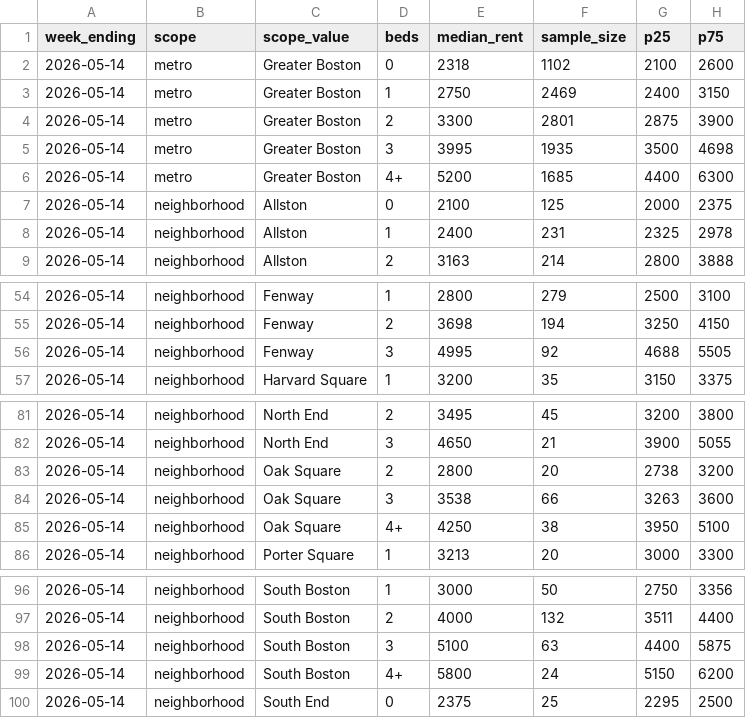
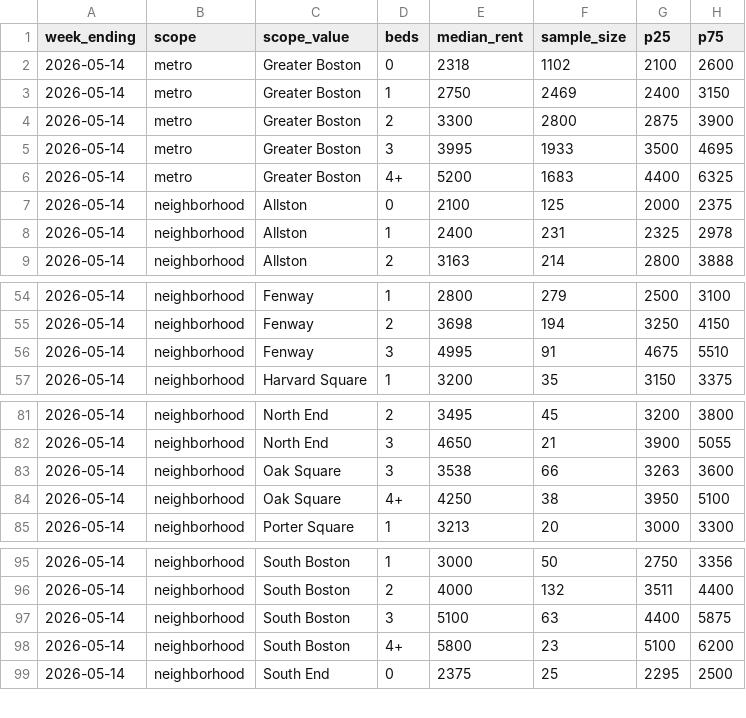
Before and after one commit to greglee722/spoteasy-data, a CSV file: rent-report/2026-05-week-2/rent-index-2026-05-14.csv, drawn as a sheet; only a part is shown, gaps mark what is left out.

Commit message:
data: weekly reports — May 14, 2026

```diff
--- a/rent-report/2026-05-week-2/rent-index-2026-05-14.csv
+++ b/rent-report/2026-05-week-2/rent-index-2026-05-14.csv
@@ -3,5 +3,5 @@ week_ending,scope,scope_value,beds,median_rent,sample_size,p25,p75
 2026-05-14,metro,Greater Boston,1,2750,2469,2400,3150
-2026-05-14,metro,Greater Boston,2,3300,2801,2875,3900
-2026-05-14,metro,Greater Boston,3,3995,1935,3500,4698
-2026-05-14,metro,Greater Boston,4+,5200,1685,4400,6300
+2026-05-14,metro,Greater Boston,2,3300,2800,2875,3900
+2026-05-14,metro,Greater Boston,3,3995,1933,3500,4695
+2026-05-14,metro,Greater Boston,4+,5200,1683,4400,6325
 2026-05-14,neighborhood,Allston,0,2100,125,2000,2375
@@ -55,3 +55,3 @@ week_ending,scope,scope_value,beds,median_rent,sample_size,p25,p75
 2026-05-14,neighborhood,Fenway,2,3698,194,3250,4150
-2026-05-14,neighborhood,Fenway,3,4995,92,4688,5505
+2026-05-14,neighborhood,Fenway,3,4995,91,4675,5510
 2026-05-14,neighborhood,Harvard Square,1,3200,35,3150,3375
@@ -82,3 +82,2 @@ week_ending,scope,scope_value,beds,median_rent,sample_size,p25,p75
 2026-05-14,neighborhood,North End,3,4650,21,3900,5055
-2026-05-14,neighborhood,Oak Square,2,2800,20,2738,3200
 2026-05-14,neighborhood,Oak Square,3,3538,66,3263,3600
@@ -98,3 +97,3 @@ week_ending,scope,scope_value,beds,median_rent,sample_size,p25,p75
 2026-05-14,neighborhood,South Boston,3,5100,63,4400,5875
-2026-05-14,neighborhood,South Boston,4+,5800,24,5150,6200
+2026-05-14,neighborhood,South Boston,4+,5800,23,5100,6200
 2026-05-14,neighborhood,South End,0,2375,25,2295,2500
```
Also changed, not shown: 13 other files.
